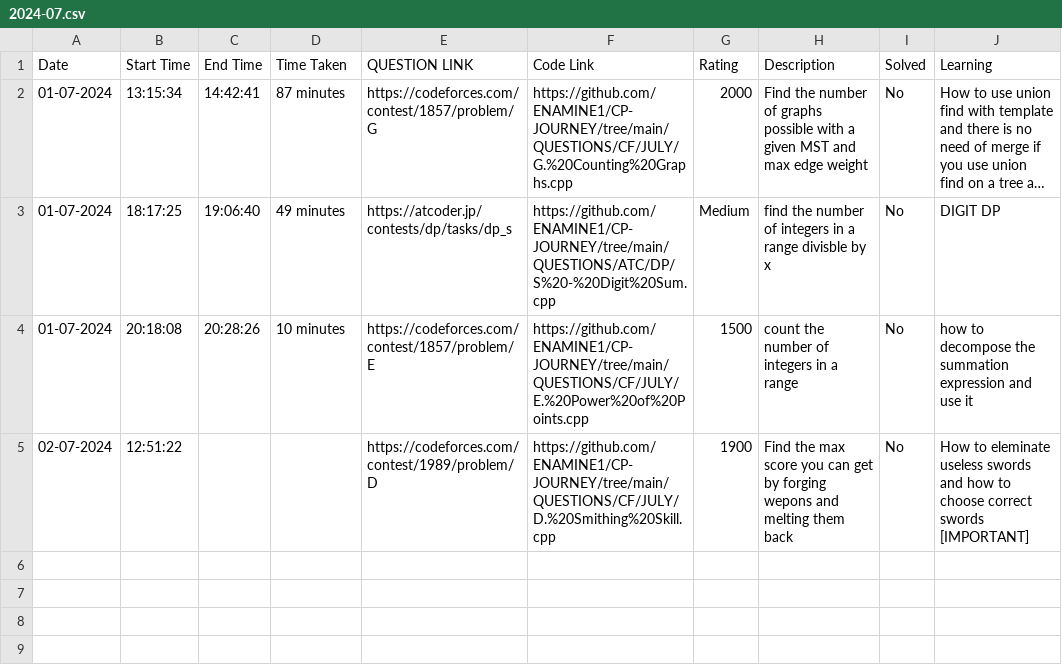
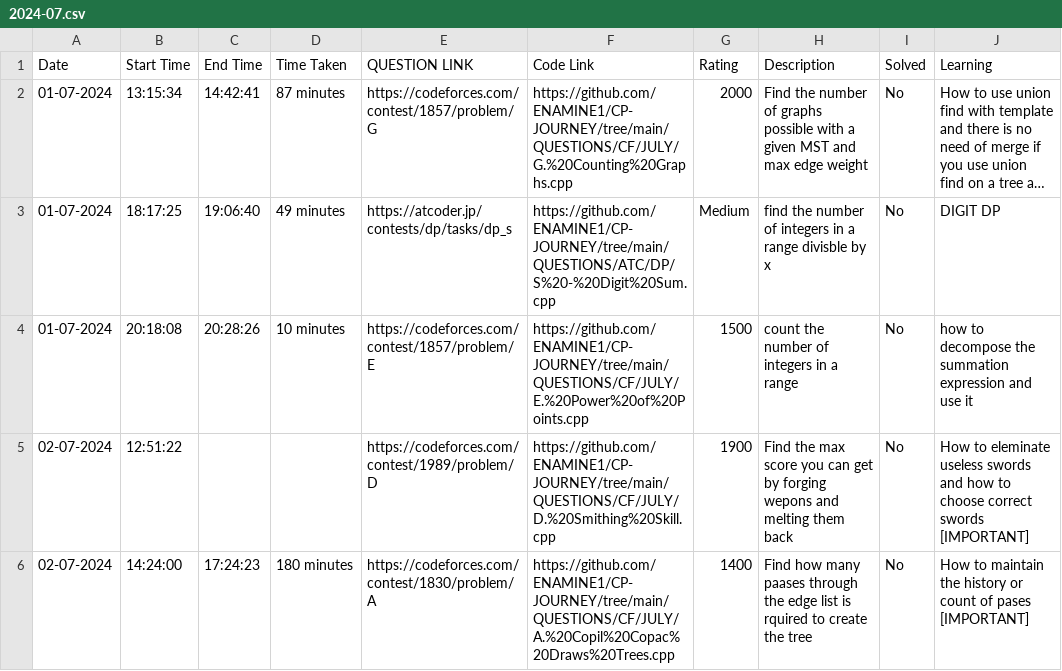
Before and after one commit to ENAMINE1/CP-JOURNEY, a CSV file: HISTORY/2024-07.csv, drawn as a sheet; long unchanged cells end in ….

```diff
--- a/HISTORY/2024-07.csv
+++ b/HISTORY/2024-07.csv
@@ -5 +5,2 @@ Date,Start Time,End Time,Time Taken,QUESTION LINK,Code Link,Rating,Description,S
 02-07-2024,12:51:22,,,https://codeforces.com/contest/1989/problem/D,https://github.com/ENAMINE1/CP-JOURNEY/tree/main/QUESTIONS/CF/JULY/D.%20Smithing%20Skill.cpp,1900,Find the max score you can get by forging wepons and melting them back,No,How to eleminate useless swords and how to choose correct swords [IMPORTANT]
+02-07-2024,14:24:00,17:24:23,180 minutes,https://codeforces.com/contest/1830/problem/A,https://github.com/ENAMINE1/CP-JOURNEY/tree/main/QUESTIONS/CF/JULY/A.%20Copil%20Copac%20Draws%20Trees.cpp,1400,Find how many paases through the edge list is rquired to create the tree,No,How to maintain the history or count of pases [IMPORTANT]
```
Also changed, not shown: 1 other file.
